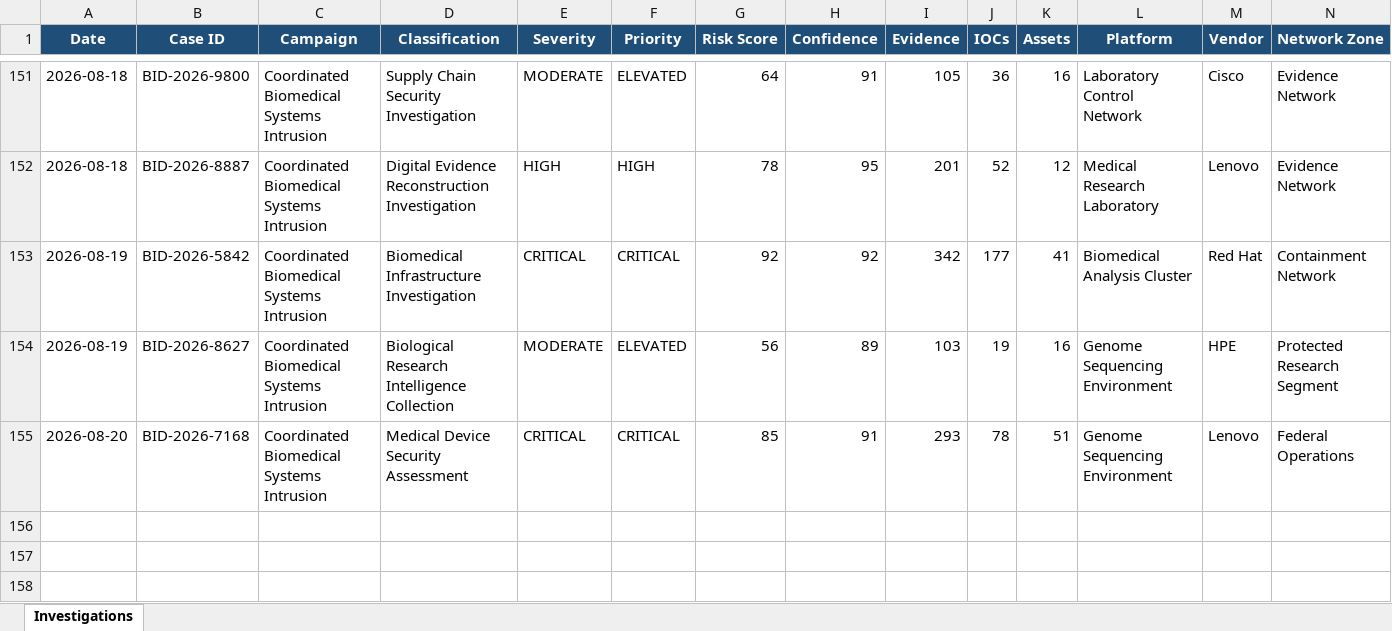
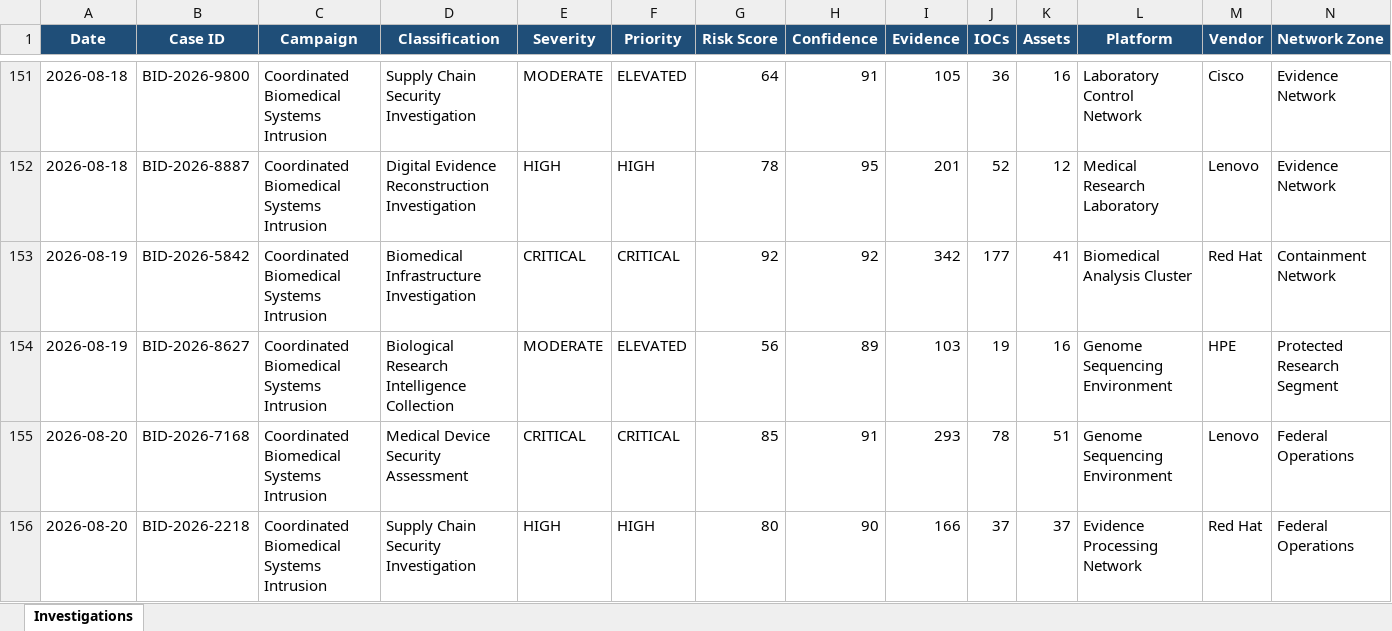
Before and after one commit to DRA3V50/BioDefense-Intelligence-Division, an Excel workbook: workbooks/Exposure-Tracking-Matrix.xlsx, sheet Investigations, drawn as a sheet; only a part is shown, gaps mark what is left out; values as stored, in another font and other column widths than the file's, no borders; rows hold the shown columns only; the diff names each change by its address in the sheet, - before the commit and + after, or states it on an @@ line.

```diff
--- a/workbooks/Exposure-Tracking-Matrix.xlsx (sheet Investigations)
+++ b/workbooks/Exposure-Tracking-Matrix.xlsx (sheet Investigations)
+row 156: 2026-08-20 | BID-2026-2218 | Coordinated Biomedical Systems Intrusion | Supply Chain Security Investigation | HIGH | HIGH | 80 | 90 | 166 | 37 | 37 | Evidence Processing Network | Red Hat | Federal Operations
```
Also changed, not shown: 39 other files.
